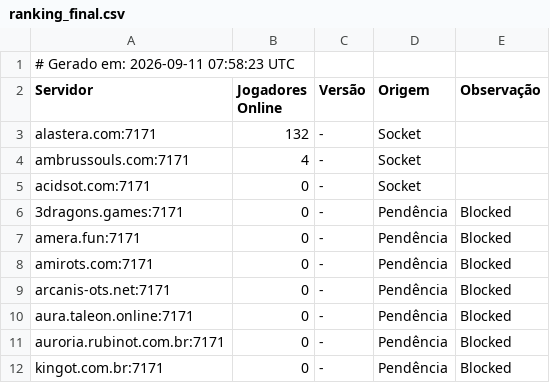
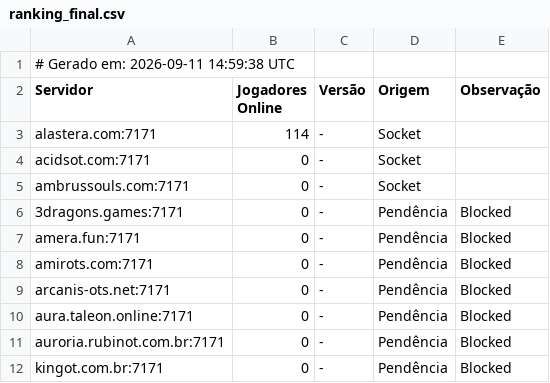
Before and after one commit to jose-roberto-barcelos/Royal_ot_server_list_13, a CSV file: ranking_final.csv, drawn as a sheet.

```diff
--- a/ranking_final.csv
+++ b/ranking_final.csv
@@ -1,6 +1,6 @@
-# Gerado em: 2026-09-11 07:58:23 UTC
+# Gerado em: 2026-09-11 14:59:38 UTC
 Servidor,Jogadores Online,Versão,Origem,Observação
-alastera.com:7171,132,-,Socket,
-ambrussouls.com:7171,4,-,Socket,
+alastera.com:7171,114,-,Socket,
 acidsot.com:7171,0,-,Socket,
+ambrussouls.com:7171,0,-,Socket,
 3dragons.games:7171,0,-,Pendência,Blocked
```
Also changed, not shown: resultado_validado.csv.
